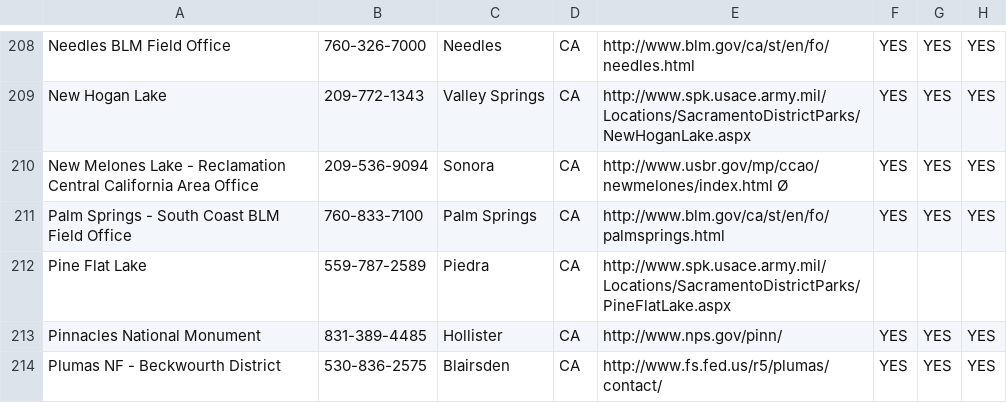
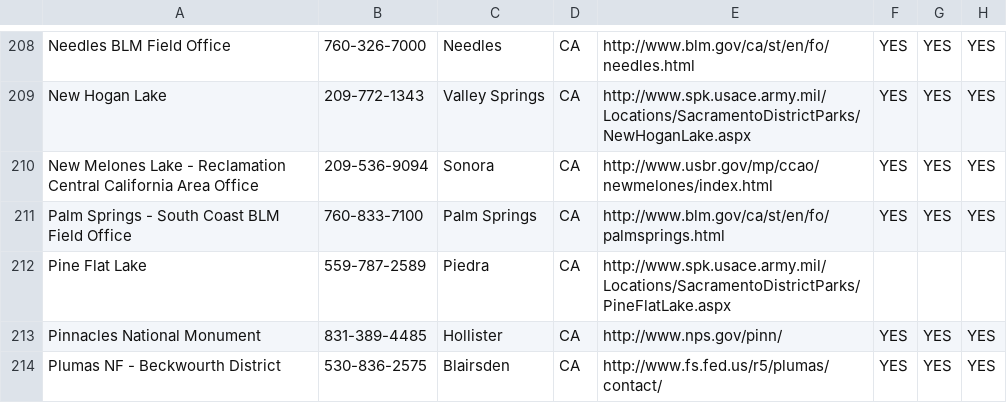
Before and after one commit to 18F/ekip-api, a CSV file: ekip/nationalparks/data/pass-list-20160808.csv, drawn as a sheet; only a part is shown, gaps mark what is left out; the diff names each change by its address in the sheet, - before the commit and + after, or states it on an @@ line.

Commit message:
Deleted character corrupting pass list file.

```diff
--- a/ekip/nationalparks/data/pass-list-20160808.csv
+++ b/ekip/nationalparks/data/pass-list-20160808.csv
-E210: http://www.usbr.gov/mp/ccao/newmelones/index.html Ø
+E210: http://www.usbr.gov/mp/ccao/newmelones/index.html
```
